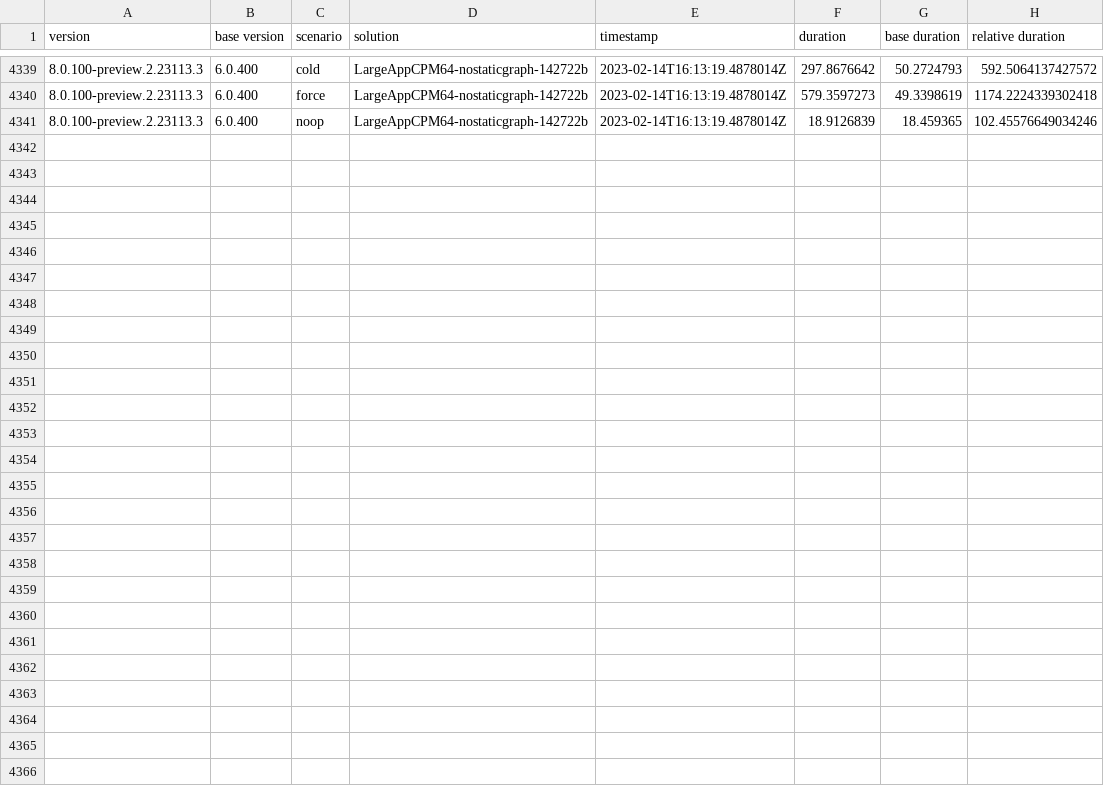
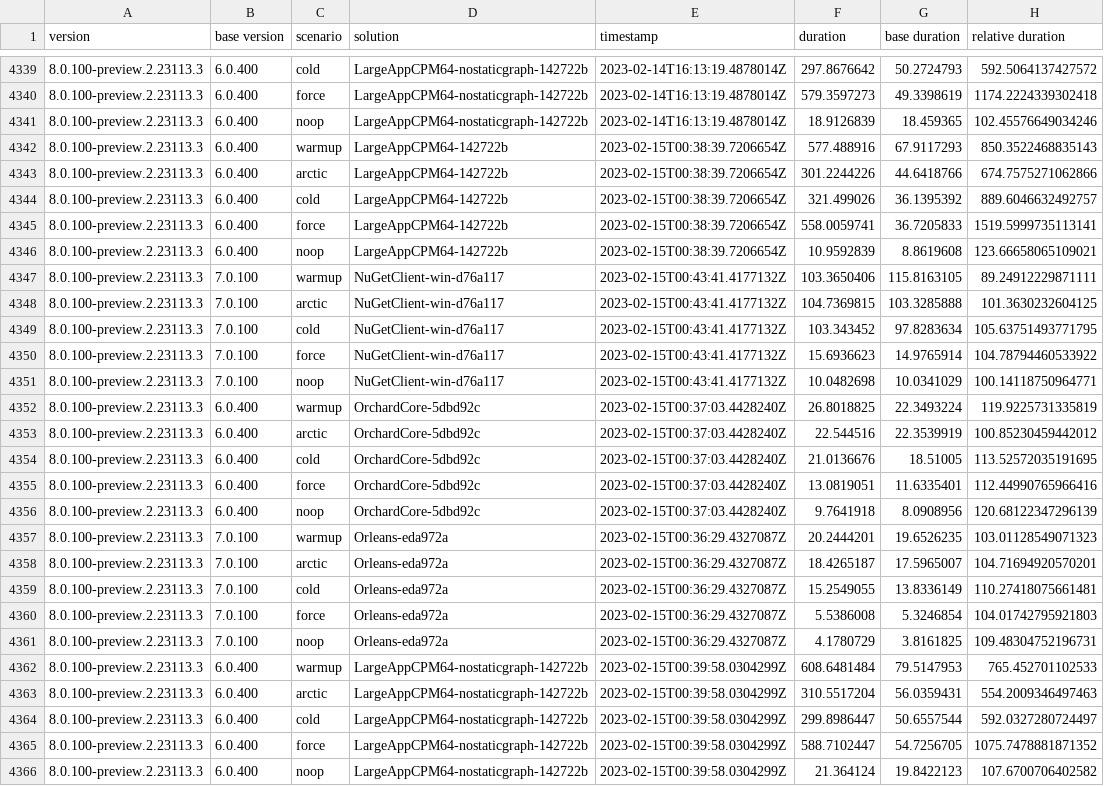
Before and after one commit to marcin-krystianc/NuPerfMonitor, a CSV file: data.csv, drawn as a sheet; only a part is shown, gaps mark what is left out.

```diff
--- a/data.csv
+++ b/data.csv
@@ -4341 +4341,26 @@ version,base version,scenario,solution,timestamp,duration,base duration,relative
 8.0.100-preview.2.23113.3,6.0.400,noop,LargeAppCPM64-nostaticgraph-142722b,2023-02-14T16:13:19.4878014Z,18.9126839,18.459365,102.45576649034246
+8.0.100-preview.2.23113.3,6.0.400,warmup,LargeAppCPM64-142722b,2023-02-15T00:38:39.7206654Z,577.488916,67.9117293,850.3522468835143
+8.0.100-preview.2.23113.3,6.0.400,arctic,LargeAppCPM64-142722b,2023-02-15T00:38:39.7206654Z,301.2244226,44.6418766,674.7575271062866
+8.0.100-preview.2.23113.3,6.0.400,cold,LargeAppCPM64-142722b,2023-02-15T00:38:39.7206654Z,321.499026,36.1395392,889.6046632492757
+8.0.100-preview.2.23113.3,6.0.400,force,LargeAppCPM64-142722b,2023-02-15T00:38:39.7206654Z,558.0059741,36.7205833,1519.5999735113141
+8.0.100-preview.2.23113.3,6.0.400,noop,LargeAppCPM64-142722b,2023-02-15T00:38:39.7206654Z,10.9592839,8.8619608,123.66658065109021
+8.0.100-preview.2.23113.3,7.0.100,warmup,NuGetClient-win-d76a117,2023-02-15T00:43:41.4177132Z,103.3650406,115.8163105,89.24912229871111
+8.0.100-preview.2.23113.3,7.0.100,arctic,NuGetClient-win-d76a117,2023-02-15T00:43:41.4177132Z,104.7369815,103.3285888,101.3630232604125
+8.0.100-preview.2.23113.3,7.0.100,cold,NuGetClient-win-d76a117,2023-02-15T00:43:41.4177132Z,103.343452,97.8283634,105.63751493771795
+8.0.100-preview.2.23113.3,7.0.100,force,NuGetClient-win-d76a117,2023-02-15T00:43:41.4177132Z,15.6936623,14.9765914,104.78794460533922
+8.0.100-preview.2.23113.3,7.0.100,noop,NuGetClient-win-d76a117,2023-02-15T00:43:41.4177132Z,10.0482698,10.0341029,100.14118750964771
+8.0.100-preview.2.23113.3,6.0.400,warmup,OrchardCore-5dbd92c,2023-02-15T00:37:03.4428240Z,26.8018825,22.3493224,119.9225731335819
+8.0.100-preview.2.23113.3,6.0.400,arctic,OrchardCore-5dbd92c,2023-02-15T00:37:03.4428240Z,22.544516,22.3539919,100.85230459442012
+8.0.100-preview.2.23113.3,6.0.400,cold,OrchardCore-5dbd92c,2023-02-15T00:37:03.4428240Z,21.0136676,18.51005,113.52572035191695
+8.0.100-preview.2.23113.3,6.0.400,force,OrchardCore-5dbd92c,2023-02-15T00:37:03.4428240Z,13.0819051,11.6335401,112.44990765966416
+8.0.100-preview.2.23113.3,6.0.400,noop,OrchardCore-5dbd92c,2023-02-15T00:37:03.4428240Z,9.7641918,8.0908956,120.68122347296139
+8.0.100-preview.2.23113.3,7.0.100,warmup,Orleans-eda972a,2023-02-15T00:36:29.4327087Z,20.2444201,19.6526235,103.01128549071323
+8.0.100-preview.2.23113.3,7.0.100,arctic,Orleans-eda972a,2023-02-15T00:36:29.4327087Z,18.4265187,17.5965007,104.71694920570201
+8.0.100-preview.2.23113.3,7.0.100,cold,Orleans-eda972a,2023-02-15T00:36:29.4327087Z,15.2549055,13.8336149,110.27418075661481
+8.0.100-preview.2.23113.3,7.0.100,force,Orleans-eda972a,2023-02-15T00:36:29.4327087Z,5.5386008,5.3246854,104.01742795921803
+8.0.100-preview.2.23113.3,7.0.100,noop,Orleans-eda972a,2023-02-15T00:36:29.4327087Z,4.1780729,3.8161825,109.48304752196731
+8.0.100-preview.2.23113.3,6.0.400,warmup,LargeAppCPM64-nostaticgraph-142722b,2023-02-15T00:39:58.0304299Z,608.6481484,79.5147953,765.452701102533
+8.0.100-preview.2.23113.3,6.0.400,arctic,LargeAppCPM64-nostaticgraph-142722b,2023-02-15T00:39:58.0304299Z,310.5517204,56.0359431,554.2009346497463
+8.0.100-preview.2.23113.3,6.0.400,cold,LargeAppCPM64-nostaticgraph-142722b,2023-02-15T00:39:58.0304299Z,299.8986447,50.6557544,592.0327280724497
+8.0.100-preview.2.23113.3,6.0.400,force,LargeAppCPM64-nostaticgraph-142722b,2023-02-15T00:39:58.0304299Z,588.7102447,54.7256705,1075.7478881871352
+8.0.100-preview.2.23113.3,6.0.400,noop,LargeAppCPM64-nostaticgraph-142722b,2023-02-15T00:39:58.0304299Z,21.364124,19.8422123,107.6700706402582
```
